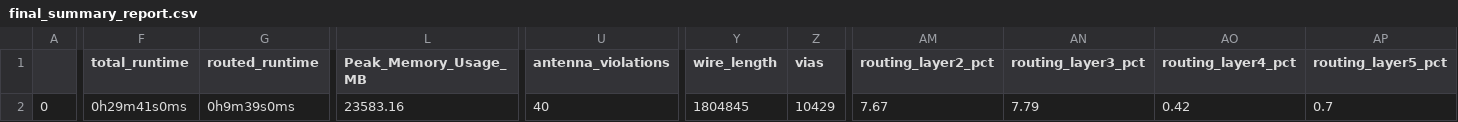
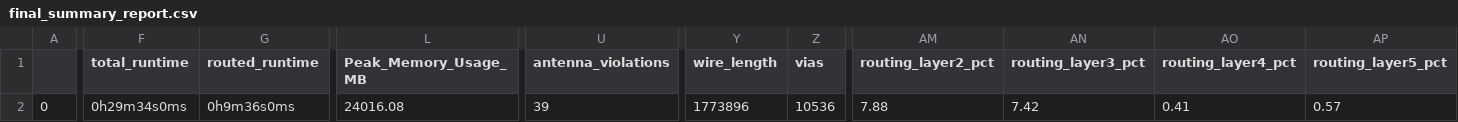
Before and after one commit to q3k/qf100, a CSV file: signoff/user_project_wrapper/final_summary_report.csv, drawn as a sheet; only a part is shown, gaps mark what is left out; the diff covers the shown part only; the diff names each change by its address in the sheet, - before the commit and + after, or states it on an @@ line.

```diff
--- a/signoff/user_project_wrapper/final_summary_report.csv
+++ b/signoff/user_project_wrapper/final_summary_report.csv
-F2 (total_runtime): 0h29m41s0ms
+F2 (total_runtime): 0h29m34s0ms
-G2 (routed_runtime): 0h9m39s0ms
+G2 (routed_runtime): 0h9m36s0ms
-L2 (Peak_Memory_Usage_MB): 23583.16
+L2 (Peak_Memory_Usage_MB): 24016.08
-U2 (antenna_violations): 40
+U2 (antenna_violations): 39
-Y2 (wire_length): 1804845
+Y2 (wire_length): 1773896
-Z2 (vias): 10429
+Z2 (vias): 10536
-AM2 (routing_layer2_pct): 7.67
+AM2 (routing_layer2_pct): 7.88
-AN2 (routing_layer3_pct): 7.79
+AN2 (routing_layer3_pct): 7.42
-AO2 (routing_layer4_pct): 0.42
+AO2 (routing_layer4_pct): 0.41
-AP2 (routing_layer5_pct): 0.7
+AP2 (routing_layer5_pct): 0.57
```
Also changed, not shown: 3 edited cells elsewhere in this file, 9 other files.
